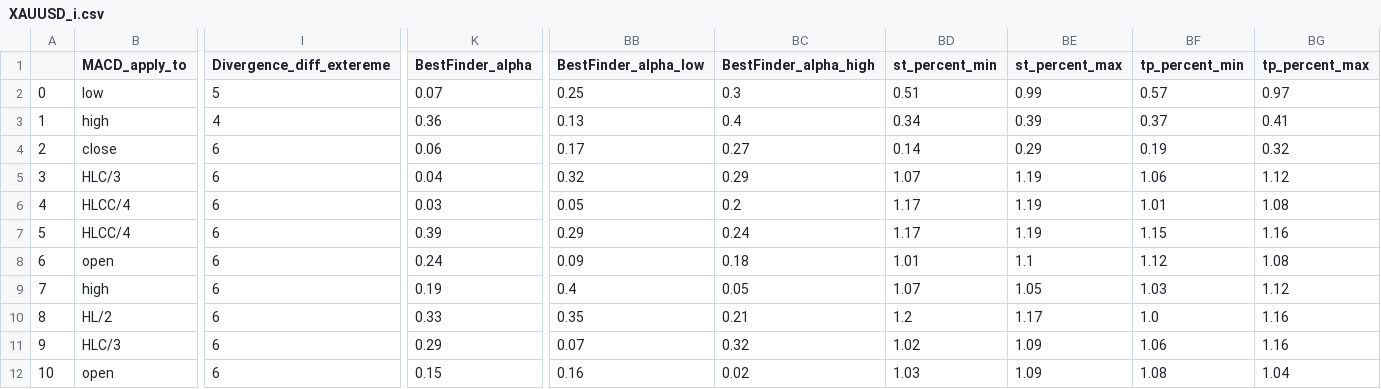
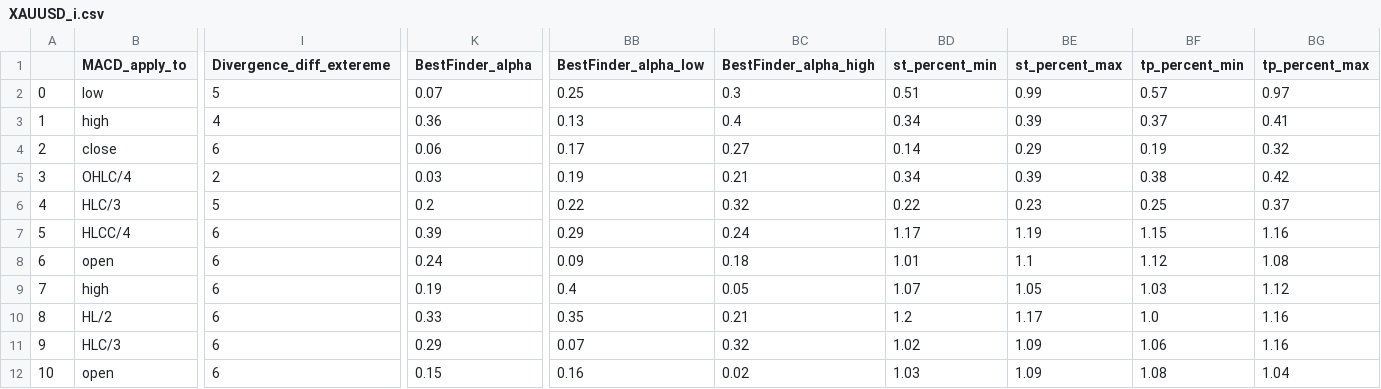
Before and after one commit to Mehrshad-Sorena/ShadBot, a CSV file: src/indicators/MACD/GeneticLearning_DB/society/primary/buy/XAUUSD_i.csv, drawn as a sheet; only a part is shown, gaps mark what is left out; the diff covers the shown part only; the diff names each change by its address in the sheet, - before the commit and + after, or states it on an @@ line.

Commit message:
Colab Buy Primary

```diff
--- a/src/indicators/MACD/GeneticLearning_DB/society/primary/buy/XAUUSD_i.csv
+++ b/src/indicators/MACD/GeneticLearning_DB/society/primary/buy/XAUUSD_i.csv
-B5 (MACD_apply_to): HLC/3
+B5 (MACD_apply_to): OHLC/4
-I5 (Divergence_diff_extereme): 6
+I5 (Divergence_diff_extereme): 2
-K5 (BestFinder_alpha): 0.04
+K5 (BestFinder_alpha): 0.03
-BB5 (BestFinder_alpha_low): 0.32
+BB5 (BestFinder_alpha_low): 0.19
-BC5 (BestFinder_alpha_high): 0.29
+BC5 (BestFinder_alpha_high): 0.21
-BD5 (st_percent_min): 1.07
+BD5 (st_percent_min): 0.34
-BE5 (st_percent_max): 1.19
+BE5 (st_percent_max): 0.39
-BF5 (tp_percent_min): 1.06
+BF5 (tp_percent_min): 0.38
-BG5 (tp_percent_max): 1.12
+BG5 (tp_percent_max): 0.42
-B6 (MACD_apply_to): HLCC/4
+B6 (MACD_apply_to): HLC/3
-I6 (Divergence_diff_extereme): 6
+I6 (Divergence_diff_extereme): 5
-K6 (BestFinder_alpha): 0.03
+K6 (BestFinder_alpha): 0.2
-BB6 (BestFinder_alpha_low): 0.05
+BB6 (BestFinder_alpha_low): 0.22
-BC6 (BestFinder_alpha_high): 0.2
+BC6 (BestFinder_alpha_high): 0.32
-BD6 (st_percent_min): 1.17
+BD6 (st_percent_min): 0.22
-BE6 (st_percent_max): 1.19
+BE6 (st_percent_max): 0.23
-BF6 (tp_percent_min): 1.01
+BF6 (tp_percent_min): 0.25
-BG6 (tp_percent_max): 1.08
+BG6 (tp_percent_max): 0.37
```
Also changed, not shown: 12 edited cells elsewhere in this file, 5 other files.
